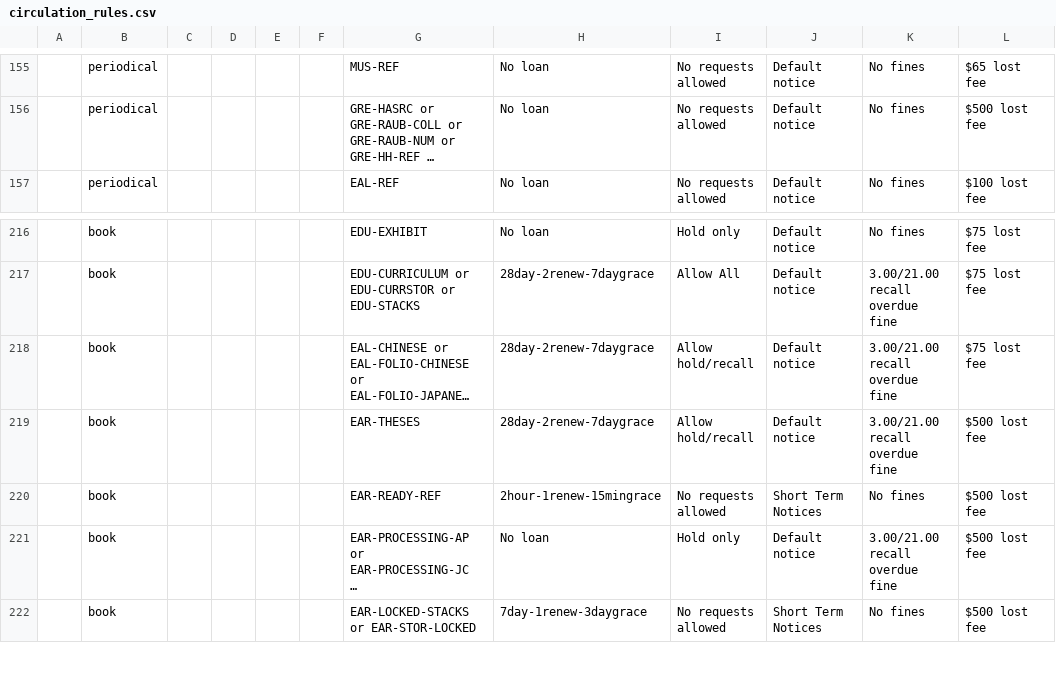
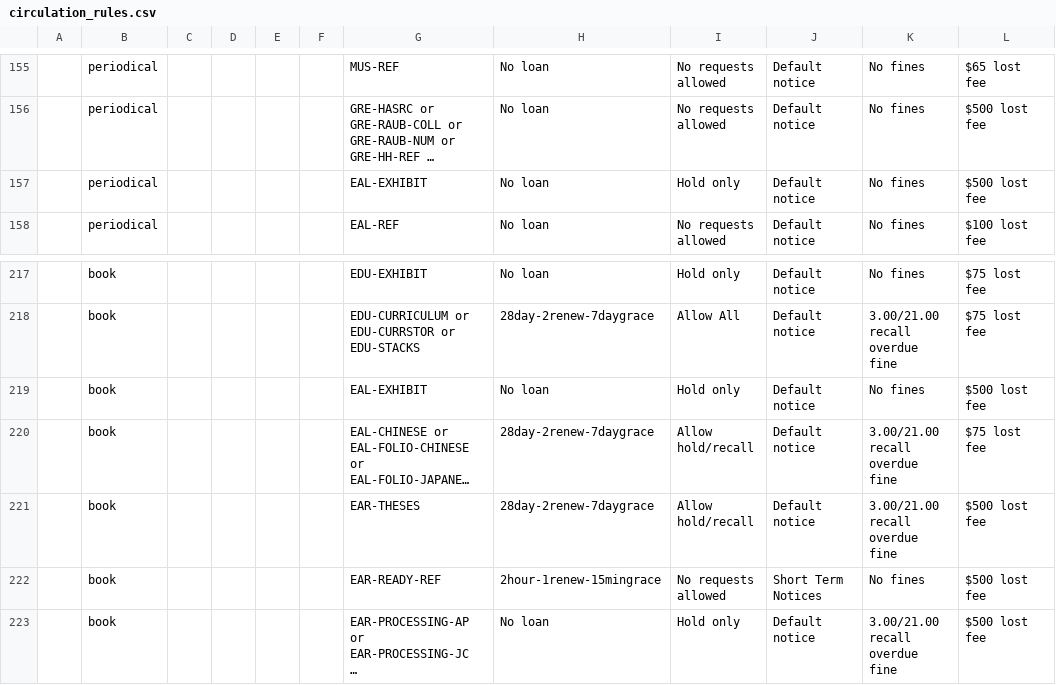
Before and after one commit to sul-dlss/sul-requests, a CSV file: config/folio/circulation_rules.csv, drawn as a sheet; only a part is shown, gaps mark what is left out; the shorter side is filled out with more unchanged rows; long unchanged cells end in …; the diff names each change by its address in the sheet, - before the commit and + after, or states it on an @@ line.

Commit message:
Update FOLIO types

```diff
--- a/config/folio/circulation_rules.csv
+++ b/config/folio/circulation_rules.csv
+row 157:  | periodical |  |  |  |  | EAL-EXHIBIT | No loan | Hold only | Default notice | No fines | $500 lost fee
+row 219:  | book |  |  |  |  | EAL-EXHIBIT | No loan | Hold only | Default notice | No fines | $500 lost fee
```
Also changed, not shown: 1 other file.
